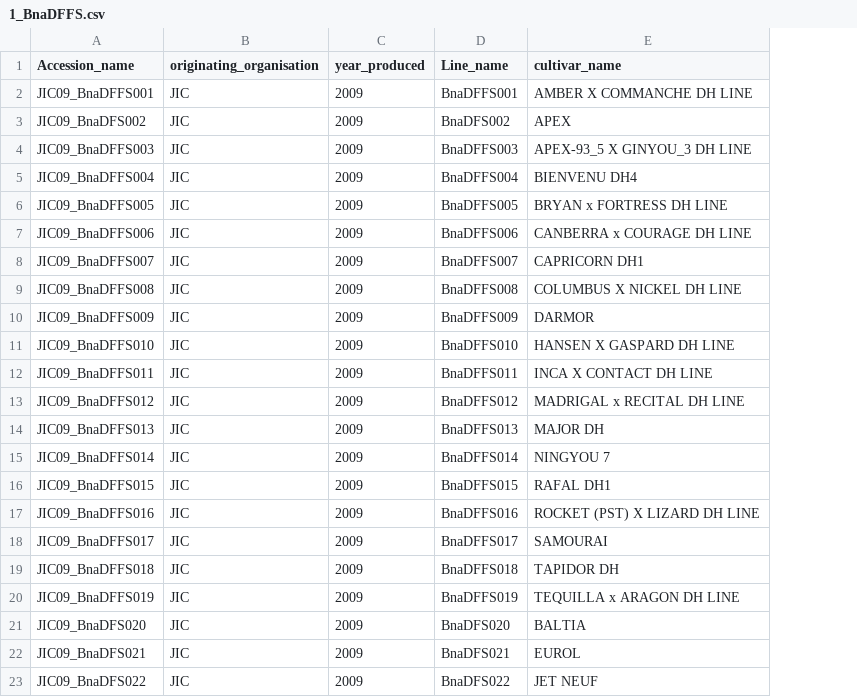
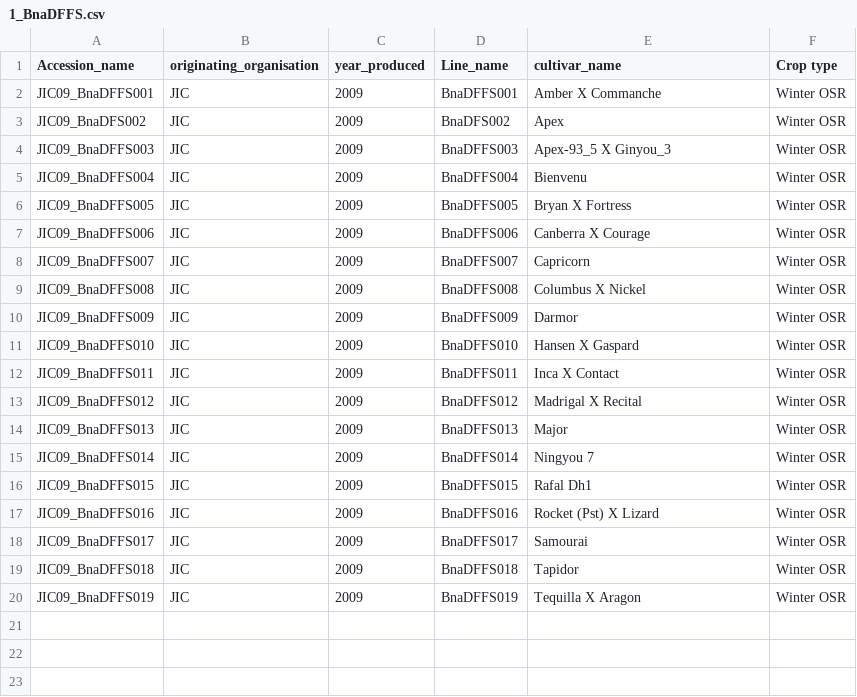
Before and after one commit to TGAC/BIP_training, a CSV file: Workshop.15.06.2017/Mock_data_forSubmission/workshop_group1_JIC09/1_BnaDFFS.csv, drawn as a sheet; removed rows and columns are numbered as before the commit, all else as after; the diff names each change by its address in the sheet, - before the commit and + after, or states it on an @@ line.

```diff
--- a/Workshop.15.06.2017/Mock_data_forSubmission/workshop_group1_JIC09/1_BnaDFFS.csv
+++ b/Workshop.15.06.2017/Mock_data_forSubmission/workshop_group1_JIC09/1_BnaDFFS.csv
+column F (Crop type), rows 2-20: all Winter OSR
-E2 (cultivar_name): AMBER X COMMANCHE DH LINE
+E2 (cultivar_name): Amber X Commanche
-E3 (cultivar_name): APEX
+E3 (cultivar_name): Apex
-E4 (cultivar_name): APEX-93_5 X GINYOU_3 DH LINE
+E4 (cultivar_name): Apex-93_5 X Ginyou_3
-E5 (cultivar_name): BIENVENU DH4
+E5 (cultivar_name): Bienvenu
-E6 (cultivar_name): BRYAN x FORTRESS DH LINE
+E6 (cultivar_name): Bryan X Fortress
-E7 (cultivar_name): CANBERRA x COURAGE DH LINE
+E7 (cultivar_name): Canberra X Courage
-E8 (cultivar_name): CAPRICORN DH1
+E8 (cultivar_name): Capricorn
-E9 (cultivar_name): COLUMBUS X NICKEL DH LINE
+E9 (cultivar_name): Columbus X Nickel
-E10 (cultivar_name): DARMOR
+E10 (cultivar_name): Darmor
-E11 (cultivar_name): HANSEN X GASPARD DH LINE
+E11 (cultivar_name): Hansen X Gaspard
-E12 (cultivar_name): INCA X CONTACT DH LINE
+E12 (cultivar_name): Inca X Contact
-E13 (cultivar_name): MADRIGAL x RECITAL DH LINE
+E13 (cultivar_name): Madrigal X Recital
-E14 (cultivar_name): MAJOR DH
+E14 (cultivar_name): Major
-E15 (cultivar_name): NINGYOU 7
+E15 (cultivar_name): Ningyou 7
-E16 (cultivar_name): RAFAL DH1
+E16 (cultivar_name): Rafal Dh1
-E17 (cultivar_name): ROCKET (PST) X LIZARD DH LINE
+E17 (cultivar_name): Rocket (Pst) X Lizard
-E18 (cultivar_name): SAMOURAI
+E18 (cultivar_name): Samourai
-E19 (cultivar_name): TAPIDOR DH
+E19 (cultivar_name): Tapidor
-E20 (cultivar_name): TEQUILLA x ARAGON DH LINE
+E20 (cultivar_name): Tequilla X Aragon
-row 21: JIC09_BnaDFS020 | JIC | 2009 | BnaDFS020 | BALTIA
-row 22: JIC09_BnaDFS021 | JIC | 2009 | BnaDFS021 | EUROL
-row 23: JIC09_BnaDFS022 | JIC | 2009 | BnaDFS022 | JET NEUF
```
Also changed, not shown: Workshop.15.06.2017/Mock_data_forSubmission/workshop_group2_JIC10/1_BnaDFFS.csv, Workshop.15.06.2017/Mock_data_forSubmission/workshop_group3_RRES10/1_BnaDFFS.csv, 21 other files.
